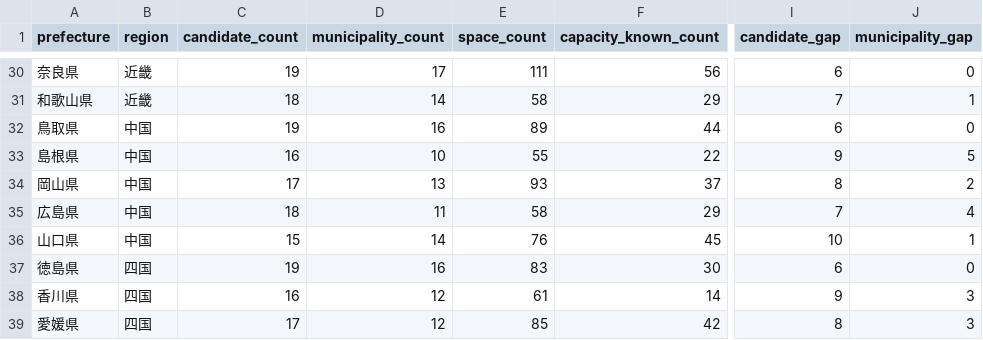
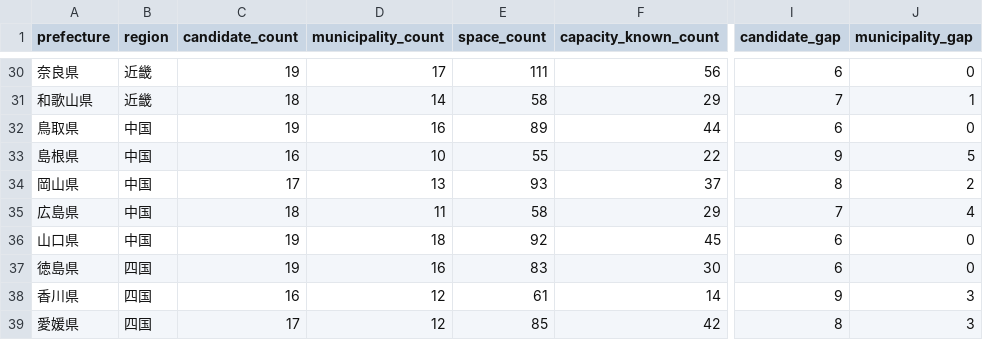
Before and after one commit to aratama-ship-it/venue-monosashi, a CSV file: data/prefecture-expansion-status.csv, drawn as a sheet; only a part is shown, gaps mark what is left out; the diff names each change by its address in the sheet, - before the commit and + after, or states it on an @@ line.

```diff
--- a/data/prefecture-expansion-status.csv
+++ b/data/prefecture-expansion-status.csv
-C36 (candidate_count): 15
+C36 (candidate_count): 19
-D36 (municipality_count): 14
+D36 (municipality_count): 18
-E36 (space_count): 76
+E36 (space_count): 92
-I36 (candidate_gap): 10
+I36 (candidate_gap): 6
-J36 (municipality_gap): 1
+J36 (municipality_gap): 0
```
Also changed, not shown: data/candidate-venues.csv, 4 other files.
